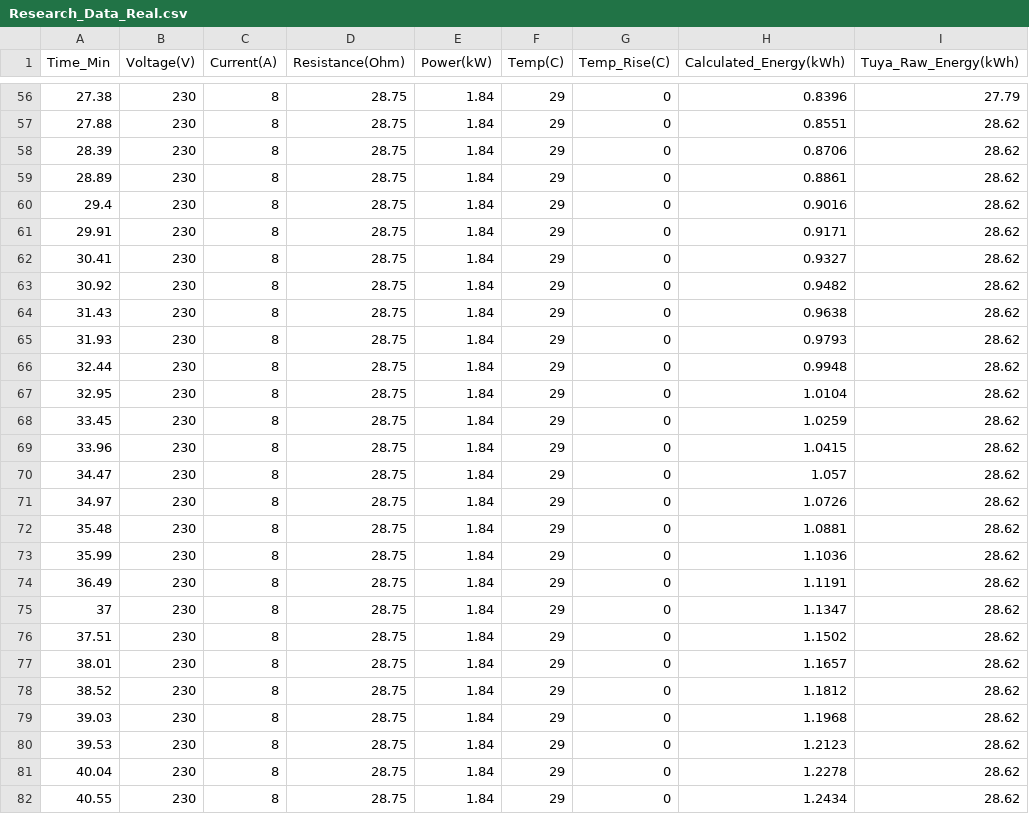
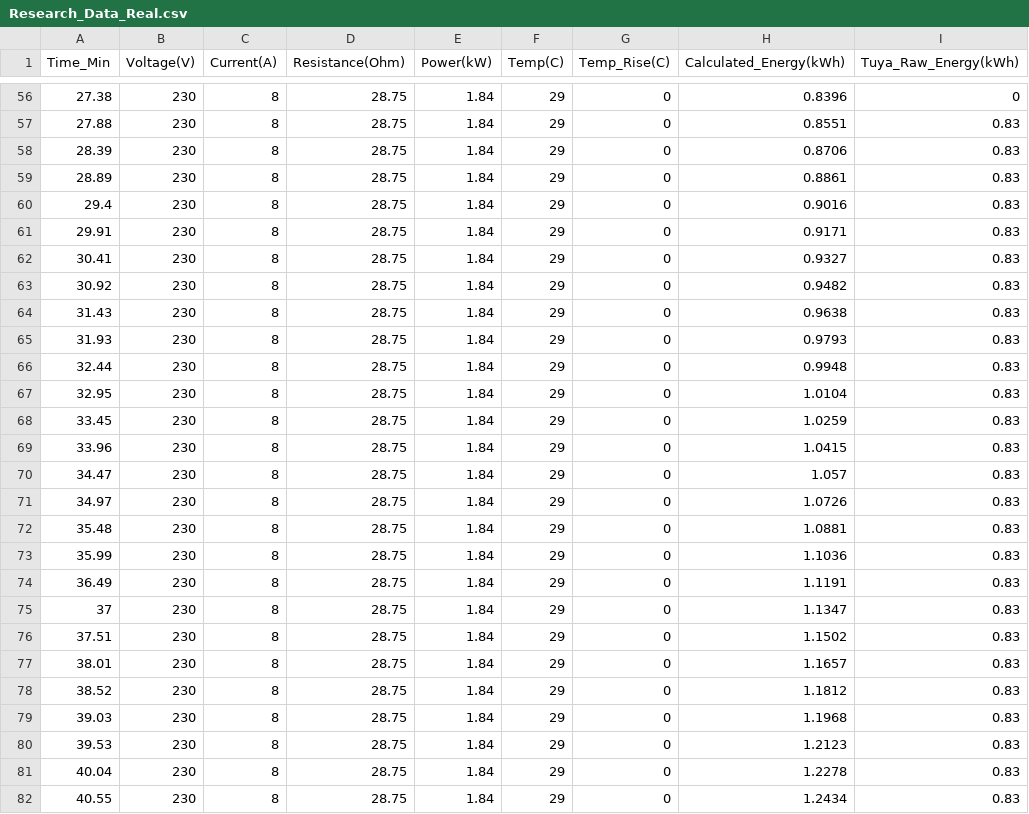
Before and after one commit to nawapon1412-arch/Test-EV_Changer, a CSV file: Research_Data_Real.csv, drawn as a sheet; only a part is shown, gaps mark what is left out; the diff covers the shown part only.

```diff
--- a/Research_Data_Real.csv
+++ b/Research_Data_Real.csv
@@ -56,27 +56,27 @@ Time_Min	Voltage(V)	Current(A)	Resistance(Ohm)	Power(kW)	Temp(C)	Temp_Rise(C)	Ca
-27.38	230	8	28.75	1.84	29	0	0.8396	27.79
-27.88	230	8	28.75	1.84	29	0	0.8551	28.62
-28.39	230	8	28.75	1.84	29	0	0.8706	28.62
-28.89	230	8	28.75	1.84	29	0	0.8861	28.62
-29.4	230	8	28.75	1.84	29	0	0.9016	28.62
-29.91	230	8	28.75	1.84	29	0	0.9171	28.62
-30.41	230	8	28.75	1.84	29	0	0.9327	28.62
-30.92	230	8	28.75	1.84	29	0	0.9482	28.62
-31.43	230	8	28.75	1.84	29	0	0.9638	28.62
-31.93	230	8	28.75	1.84	29	0	0.9793	28.62
-32.44	230	8	28.75	1.84	29	0	0.9948	28.62
-32.95	230	8	28.75	1.84	29	0	1.0104	28.62
-33.45	230	8	28.75	1.84	29	0	1.0259	28.62
-33.96	230	8	28.75	1.84	29	0	1.0415	28.62
-34.47	230	8	28.75	1.84	29	0	1.057	28.62
-34.97	230	8	28.75	1.84	29	0	1.0726	28.62
-35.48	230	8	28.75	1.84	29	0	1.0881	28.62
-35.99	230	8	28.75	1.84	29	0	1.1036	28.62
-36.49	230	8	28.75	1.84	29	0	1.1191	28.62
-37	230	8	28.75	1.84	29	0	1.1347	28.62
-37.51	230	8	28.75	1.84	29	0	1.1502	28.62
-38.01	230	8	28.75	1.84	29	0	1.1657	28.62
-38.52	230	8	28.75	1.84	29	0	1.1812	28.62
-39.03	230	8	28.75	1.84	29	0	1.1968	28.62
-39.53	230	8	28.75	1.84	29	0	1.2123	28.62
-40.04	230	8	28.75	1.84	29	0	1.2278	28.62
-40.55	230	8	28.75	1.84	29	0	1.2434	28.62
+27.38	230	8	28.75	1.84	29	0	0.8396	0
+27.88	230	8	28.75	1.84	29	0	0.8551	0.83
+28.39	230	8	28.75	1.84	29	0	0.8706	0.83
+28.89	230	8	28.75	1.84	29	0	0.8861	0.83
+29.4	230	8	28.75	1.84	29	0	0.9016	0.83
+29.91	230	8	28.75	1.84	29	0	0.9171	0.83
+30.41	230	8	28.75	1.84	29	0	0.9327	0.83
+30.92	230	8	28.75	1.84	29	0	0.9482	0.83
+31.43	230	8	28.75	1.84	29	0	0.9638	0.83
+31.93	230	8	28.75	1.84	29	0	0.9793	0.83
+32.44	230	8	28.75	1.84	29	0	0.9948	0.83
+32.95	230	8	28.75	1.84	29	0	1.0104	0.83
+33.45	230	8	28.75	1.84	29	0	1.0259	0.83
+33.96	230	8	28.75	1.84	29	0	1.0415	0.83
+34.47	230	8	28.75	1.84	29	0	1.057	0.83
+34.97	230	8	28.75	1.84	29	0	1.0726	0.83
+35.48	230	8	28.75	1.84	29	0	1.0881	0.83
+35.99	230	8	28.75	1.84	29	0	1.1036	0.83
+36.49	230	8	28.75	1.84	29	0	1.1191	0.83
+37	230	8	28.75	1.84	29	0	1.1347	0.83
+37.51	230	8	28.75	1.84	29	0	1.1502	0.83
+38.01	230	8	28.75	1.84	29	0	1.1657	0.83
+38.52	230	8	28.75	1.84	29	0	1.1812	0.83
+39.03	230	8	28.75	1.84	29	0	1.1968	0.83
+39.53	230	8	28.75	1.84	29	0	1.2123	0.83
+40.04	230	8	28.75	1.84	29	0	1.2278	0.83
+40.55	230	8	28.75	1.84	29	0	1.2434	0.83
```
Also changed, not shown: 92 edited cells elsewhere in this file, Research_Data_1Hr_20260519_114613.csv, Research_Data_1Hr_20260519_140940.csv, 2 other files.
